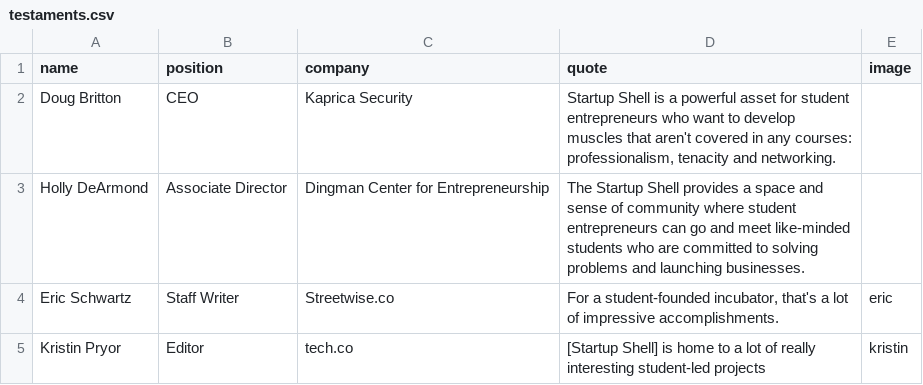
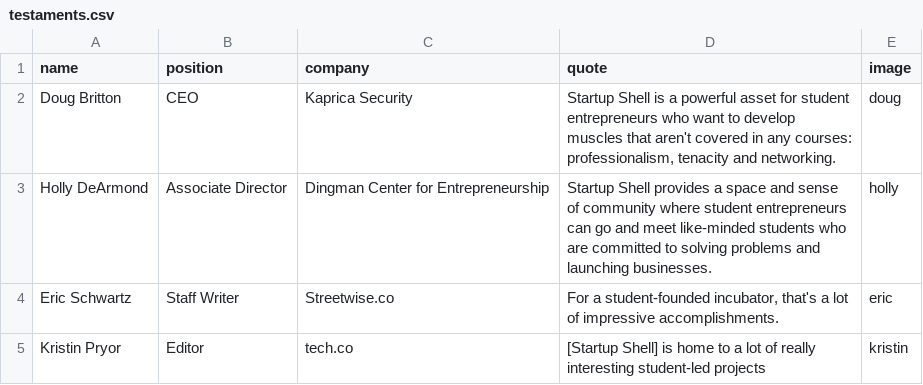
Before and after one commit to StartupShell/web-2017, a CSV file: _data/testaments.csv, drawn as a sheet.

Commit message:
add testimonial images

```diff
--- a/_data/testaments.csv
+++ b/_data/testaments.csv
@@ -1,4 +1,4 @@
 name,position,company,quote,image
-Doug Britton,CEO,Kaprica Security,"Startup Shell is a powerful asset for student entrepreneurs who want to develop muscles that aren't covered in any courses: professionalism, tenacity and networking."
-Holly DeArmond,Associate Director,Dingman Center for Entrepreneurship,"The Startup Shell provides a space and sense of community where student entrepreneurs can go and meet like-minded students who are committed to solving problems and launching businesses."
+Doug Britton,CEO,Kaprica Security,"Startup Shell is a powerful asset for student entrepreneurs who want to develop muscles that aren't covered in any courses: professionalism, tenacity and networking.",doug
+Holly DeArmond,Associate Director,Dingman Center for Entrepreneurship,"Startup Shell provides a space and sense of community where student entrepreneurs can go and meet like-minded students who are committed to solving problems and launching businesses.",holly
 Eric Schwartz,Staff Writer,Streetwise.co,"For a student-founded incubator, that's a lot of impressive accomplishments.",eric
```
Also changed, not shown: 2 other files.
